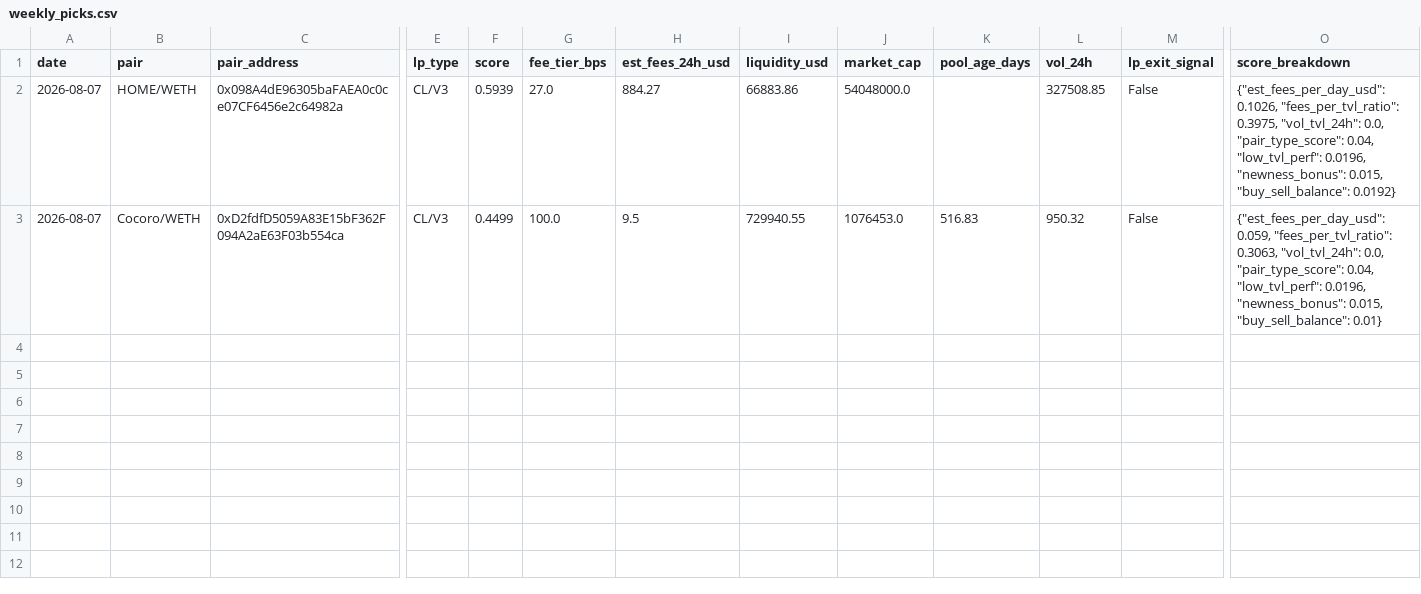
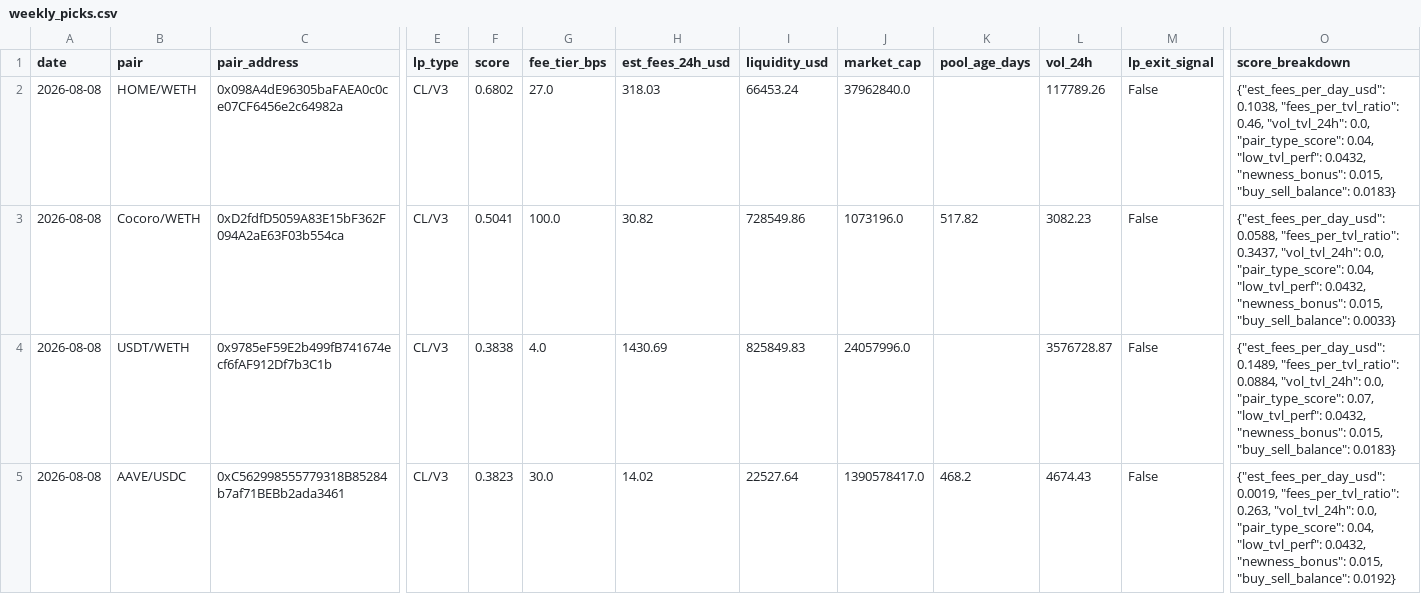
Before and after one commit to RichJamo/hydrex-lp-selection, a CSV file: data/weekly_picks.csv, drawn as a sheet; only a part is shown, gaps mark what is left out; rows hold the shown columns only; the diff names each change by its address in the sheet, - before the commit and + after, or states it on an @@ line.

```diff
--- a/data/weekly_picks.csv
+++ b/data/weekly_picks.csv
-A2:A3 (date): 2026-08-07
+A2:A3 (date): 2026-08-08
-F2 (score): 0.5939
+F2 (score): 0.6802
-H2 (est_fees_24h_usd): 884.27
+H2 (est_fees_24h_usd): 318.03
-I2 (liquidity_usd): 66883.86
+I2 (liquidity_usd): 66453.24
-J2 (market_cap): 54048000.0
+J2 (market_cap): 37962840.0
-L2 (vol_24h): 327508.85
+L2 (vol_24h): 117789.26
-O2 (score_breakdown): {"est_fees_per_day_usd": 0.1026, "fees_per_tvl_ratio": 0.3975, "vol_tvl_24h": 0.0, "pair_type_score": 0.04, "low_tvl_perf": 0.0196, "newness_bonus": 0.015, "buy_sell_balance": 0.0192}
+O2 (score_breakdown): {"est_fees_per_day_usd": 0.1038, "fees_per_tvl_ratio": 0.46, "vol_tvl_24h": 0.0, "pair_type_score": 0.04, "low_tvl_perf": 0.0432, "newness_bonus": 0.015, "buy_sell_balance": 0.0183}
-F3 (score): 0.4499
+F3 (score): 0.5041
-H3 (est_fees_24h_usd): 9.5
+H3 (est_fees_24h_usd): 30.82
-I3 (liquidity_usd): 729940.55
+I3 (liquidity_usd): 728549.86
-J3 (market_cap): 1076453.0
+J3 (market_cap): 1073196.0
-K3 (pool_age_days): 516.83
+K3 (pool_age_days): 517.82
-L3 (vol_24h): 950.32
+L3 (vol_24h): 3082.23
-O3 (score_breakdown): {"est_fees_per_day_usd": 0.059, "fees_per_tvl_ratio": 0.3063, "vol_tvl_24h": 0.0, "pair_type_score": 0.04, "low_tvl_perf": 0.0196, "newness_bonus": 0.015, "buy_sell_balance": 0.01}
+O3 (score_breakdown): {"est_fees_per_day_usd": 0.0588, "fees_per_tvl_ratio": 0.3437, "vol_tvl_24h": 0.0, "pair_type_score": 0.04, "low_tvl_perf": 0.0432, "newness_bonus": 0.015, "buy_sell_balance": 0.0033}
+row 4: 2026-08-08 | USDT/WETH | 0x9785eF59E2b499fB741674ecf6fAF912Df7b3C1b | CL/V3 | 0.3838 | 4.0 | 1430.69 | 825849.83 | 24057996.0 |  | 3576728.87 | False | {"est_fees_per_day_usd": 0.1489, "fees_per_tvl_ratio": 0.0884, "vol_tvl_24h": 0.0, "pair_type_score": 0.07, "low_tvl_perf": 0.0432, "newness_bonus": 0.015, "buy_sell_balance": 0.0183}
+row 5: 2026-08-08 | AAVE/USDC | 0xC562998555779318B85284b7af71BEBb2ada3461 | CL/V3 | 0.3823 | 30.0 | 14.02 | 22527.64 | 1390578417.0 | 468.2 | 4674.43 | False | {"est_fees_per_day_usd": 0.0019, "fees_per_tvl_ratio": 0.263, "vol_tvl_24h": 0.0, "pair_type_score": 0.04, "low_tvl_perf": 0.0432, "newness_bonus": 0.015, "buy_sell_balance": 0.0192}
```
Also changed, not shown: data/candidates_enriched.csv, 2 other files.
